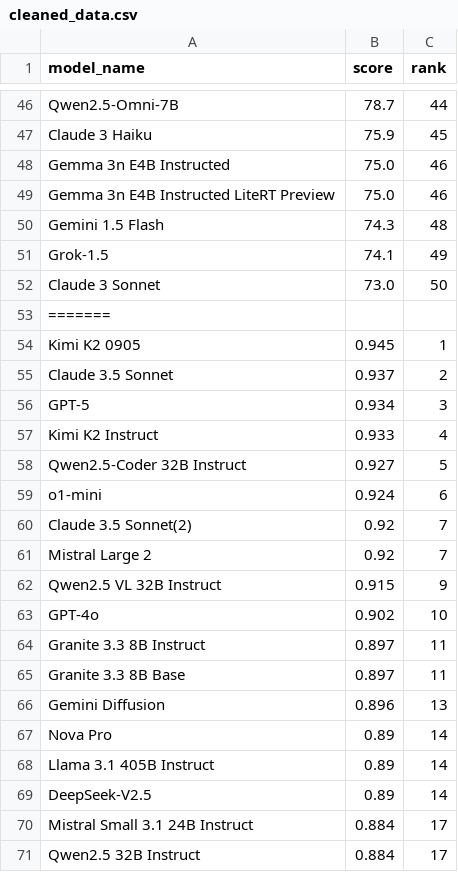
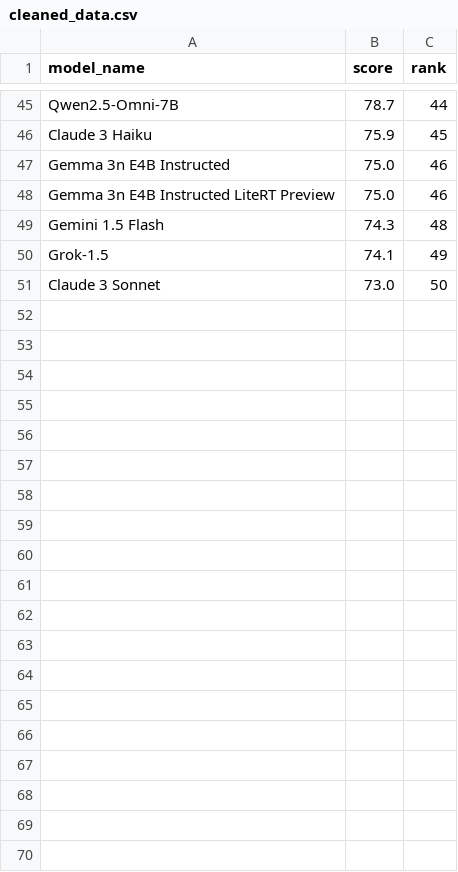
Before and after one commit to Affection0824/Human-SIG, a CSV file: data/processed/cleaned/HumanEval/cleaned_data.csv, drawn as a sheet; only a part is shown, gaps mark what is left out; the diff covers the shown part only.

```diff
--- a/data/processed/cleaned/HumanEval/cleaned_data.csv
+++ b/data/processed/cleaned/HumanEval/cleaned_data.csv
@@ -52,20 +51 @@ Grok-1.5,74.1,49
 Claude 3 Sonnet,73.0,50
-=======
-Kimi K2 0905,0.945,1
-Claude 3.5 Sonnet,0.937,2
-GPT-5,0.934,3
-Kimi K2 Instruct,0.933,4
-Qwen2.5-Coder 32B Instruct,0.927,5
-o1-mini,0.924,6
-Claude 3.5 Sonnet(2),0.92,7
-Mistral Large 2,0.92,7
-Qwen2.5 VL 32B Instruct,0.915,9
-GPT-4o,0.902,10
-Granite 3.3 8B Instruct,0.897,11
-Granite 3.3 8B Base,0.897,11
-Gemini Diffusion,0.896,13
-Nova Pro,0.89,14
-Llama 3.1 405B Instruct,0.89,14
-DeepSeek-V2.5,0.89,14
-Mistral Small 3.1 24B Instruct,0.884,17
-Qwen2.5 32B Instruct,0.884,17
```
Also changed, not shown: 34 removed rows elsewhere in this file, data/processed/cleaned/HMMT (Feb 2025)/cleaned_data.csv.
